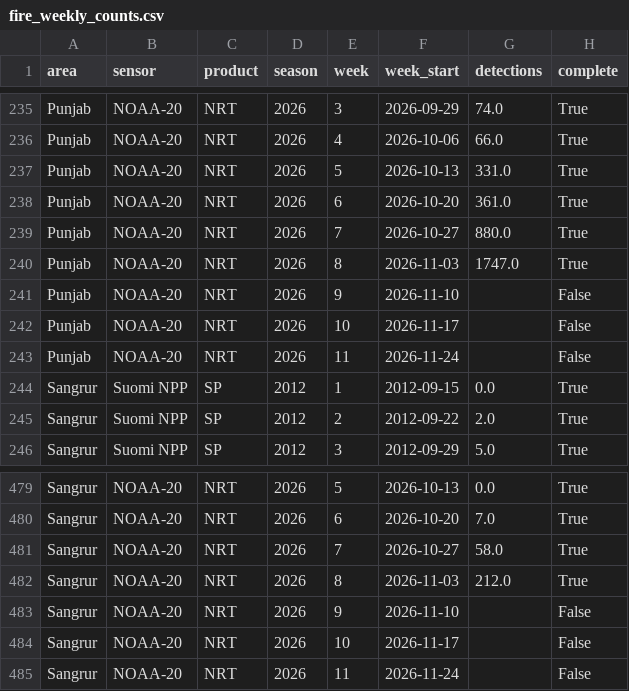
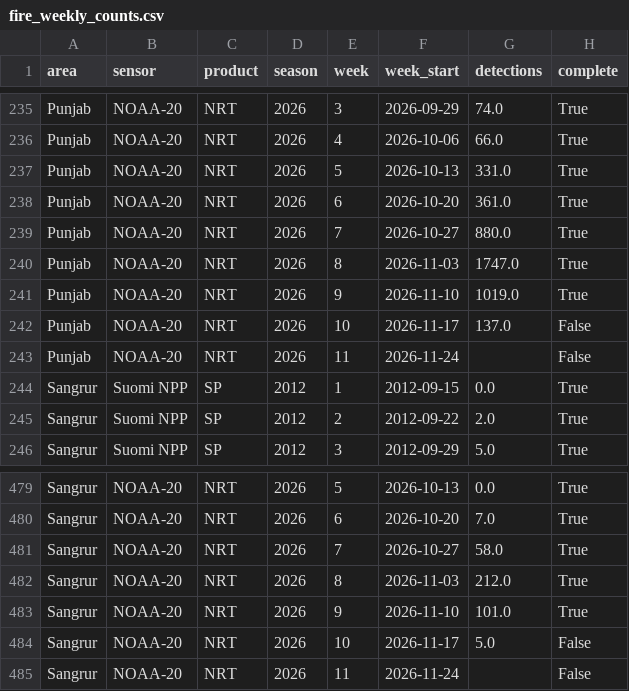
Before and after one commit to Panther2010/India-Space-Mission-Intelligence, a CSV file: data/processed/fire_weekly_counts.csv, drawn as a sheet; only a part is shown, gaps mark what is left out.

```diff
--- a/data/processed/fire_weekly_counts.csv
+++ b/data/processed/fire_weekly_counts.csv
@@ -240,4 +240,4 @@ Punjab,NOAA-20,NRT,2026,7,2026-10-27,880.0,True
 Punjab,NOAA-20,NRT,2026,8,2026-11-03,1747.0,True
-Punjab,NOAA-20,NRT,2026,9,2026-11-10,,False
-Punjab,NOAA-20,NRT,2026,10,2026-11-17,,False
+Punjab,NOAA-20,NRT,2026,9,2026-11-10,1019.0,True
+Punjab,NOAA-20,NRT,2026,10,2026-11-17,137.0,False
 Punjab,NOAA-20,NRT,2026,11,2026-11-24,,False
@@ -482,4 +482,4 @@ Sangrur,NOAA-20,NRT,2026,7,2026-10-27,58.0,True
 Sangrur,NOAA-20,NRT,2026,8,2026-11-03,212.0,True
-Sangrur,NOAA-20,NRT,2026,9,2026-11-10,,False
-Sangrur,NOAA-20,NRT,2026,10,2026-11-17,,False
+Sangrur,NOAA-20,NRT,2026,9,2026-11-10,101.0,True
+Sangrur,NOAA-20,NRT,2026,10,2026-11-17,5.0,False
 Sangrur,NOAA-20,NRT,2026,11,2026-11-24,,False
```
Also changed, not shown: data/processed/fire_forecast_2026_updates.csv, data/processed/fire_forecast_2026_updates_summary.csv, 4 other files.
